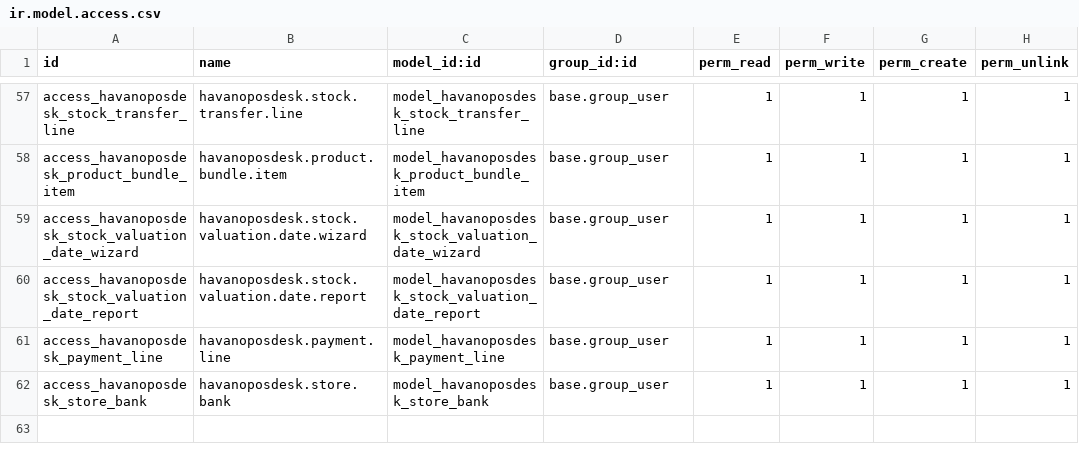
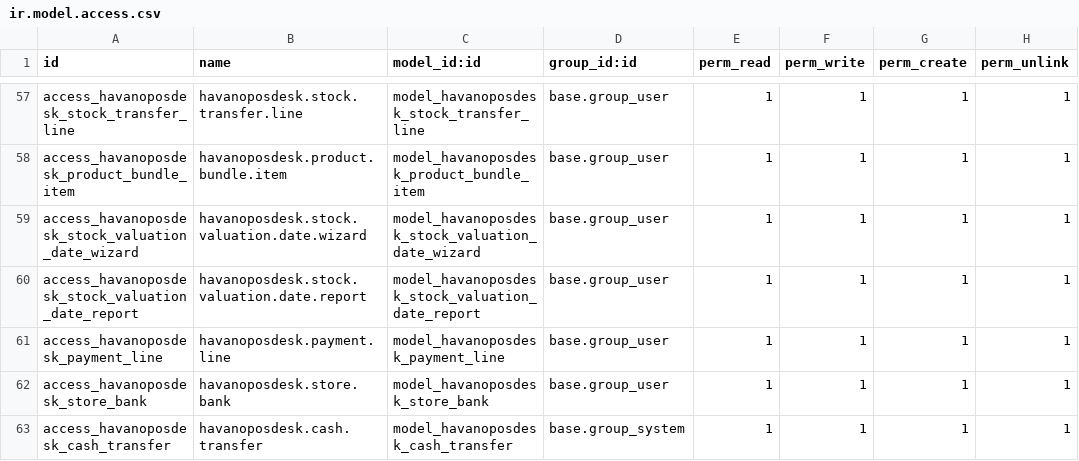
Before and after one commit to draftpos/havanoposdesk_odoo, a CSV file: security/ir.model.access.csv, drawn as a sheet; only a part is shown, gaps mark what is left out; the diff names each change by its address in the sheet, - before the commit and + after, or states it on an @@ line.

Commit message:
feat: add cash transfers feature

```diff
--- a/security/ir.model.access.csv
+++ b/security/ir.model.access.csv
+row 63: access_havanoposdesk_cash_transfer | havanoposdesk.cash.transfer | model_havanoposdesk_cash_transfer | base.group_system | 1 | 1 | 1 | 1
```
Also changed, not shown: 3 other files.
